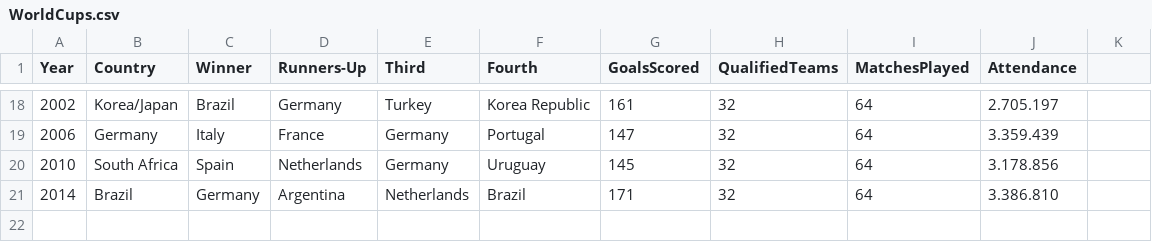
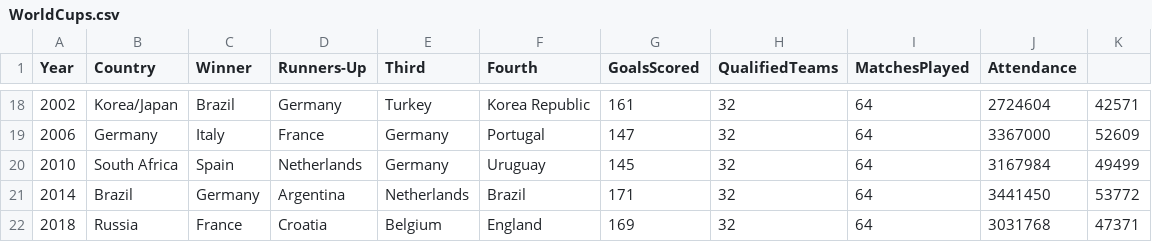
Before and after one commit to jonates/opendata, a CSV file: WorldCup/WorldCups.csv, drawn as a sheet; only a part is shown, gaps mark what is left out; the diff covers the shown part only.

```diff
--- a/WorldCup/WorldCups.csv
+++ b/WorldCup/WorldCups.csv
@@ -18,4 +18,5 @@ Year,Country,Winner,Runners-Up,Third,Fourth,GoalsScored,QualifiedTeams,MatchesPl
-2002,Korea/Japan,Brazil,Germany,Turkey,Korea Republic,161,32,64,2.705.197
-2006,Germany,Italy,France,Germany,Portugal,147,32,64,3.359.439
-2010,South Africa,Spain,Netherlands,Germany,Uruguay,145,32,64,3.178.856
-2014,Brazil,Germany,Argentina,Netherlands,Brazil,171,32,64,3.386.810
+2002,Korea/Japan,Brazil,Germany,Turkey,Korea Republic,161,32,64,2724604,42571
+2006,Germany,Italy,France,Germany,Portugal,147,32,64,3367000,52609
+2010,South Africa,Spain,Netherlands,Germany,Uruguay,145,32,64,3167984,49499
+2014,Brazil,Germany,Argentina,Netherlands,Brazil,171,32,64,3441450,53772
+2018,Russia,France,Croatia,Belgium,England,169,32,64,3031768,47371
```
Also changed, not shown: 32 edited cells elsewhere in this file.
